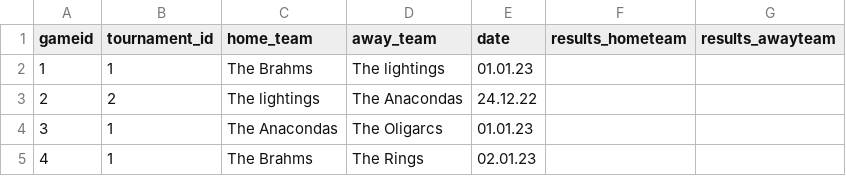
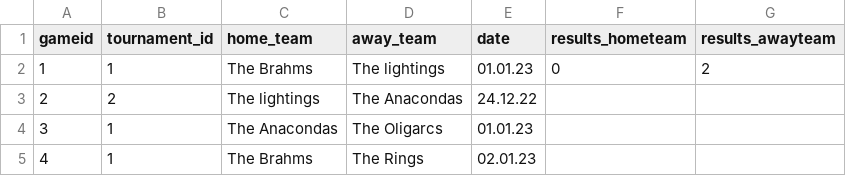
Before and after one commit to rnyaaa/H_41_verklegt_namskeid_1, a CSV file: RU Basement Open/models/games.csv, drawn as a sheet.

```diff
--- a/RU Basement Open/models/games.csv
+++ b/RU Basement Open/models/games.csv
@@ -1,3 +1,3 @@
 gameid, tournament_id,home_team, away_team, date, results_hometeam, results_awayteam
-1,1,The Brahms,The lightings,01.01.23,,
+1,1,The Brahms,The lightings,01.01.23,0,2
 2,2,The lightings,The Anacondas,24.12.22,,
```
Also changed, not shown: 1 other file.
